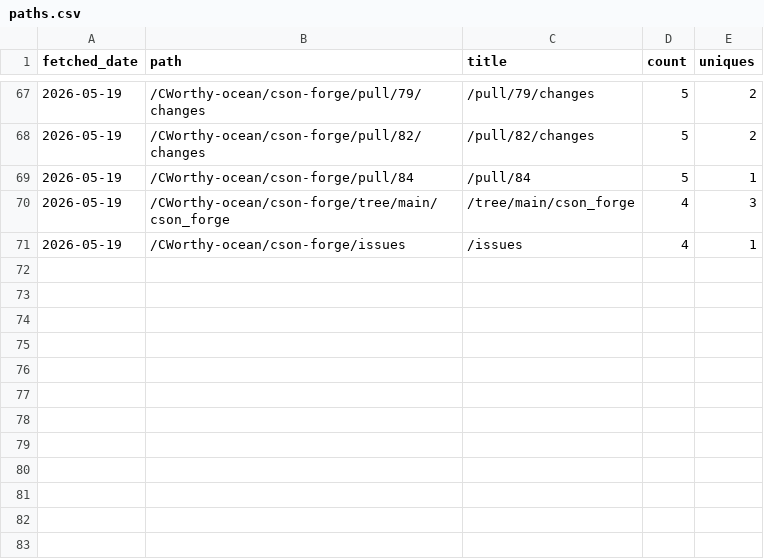
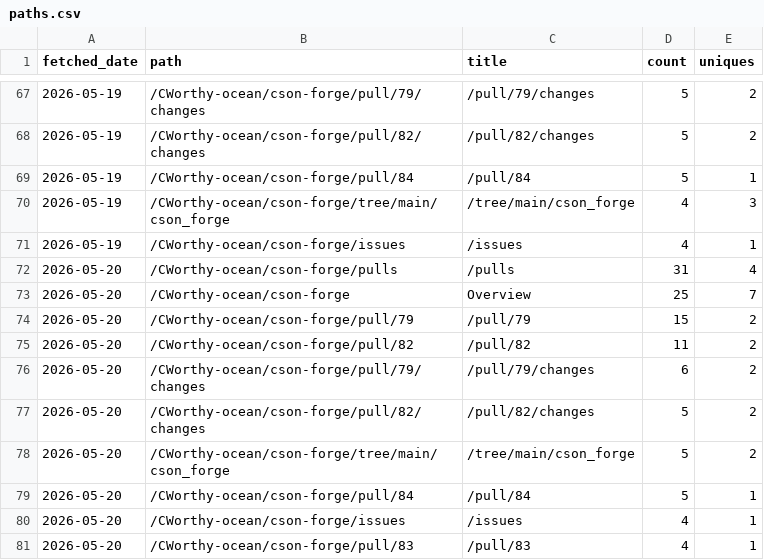
Before and after one commit to CWorthy-ocean/cworthy-gh-metrics, a CSV file: data/CWorthy-ocean/cson-forge/paths.csv, drawn as a sheet; only a part is shown, gaps mark what is left out; the diff names each change by its address in the sheet, - before the commit and + after, or states it on an @@ line.

```diff
--- a/data/CWorthy-ocean/cson-forge/paths.csv
+++ b/data/CWorthy-ocean/cson-forge/paths.csv
+row 72: 2026-05-20 | /CWorthy-ocean/cson-forge/pulls | /pulls | 31 | 4
+row 73: 2026-05-20 | /CWorthy-ocean/cson-forge | Overview | 25 | 7
+row 74: 2026-05-20 | /CWorthy-ocean/cson-forge/pull/79 | /pull/79 | 15 | 2
+row 75: 2026-05-20 | /CWorthy-ocean/cson-forge/pull/82 | /pull/82 | 11 | 2
+row 76: 2026-05-20 | /CWorthy-ocean/cson-forge/pull/79/changes | /pull/79/changes | 6 | 2
+row 77: 2026-05-20 | /CWorthy-ocean/cson-forge/pull/82/changes | /pull/82/changes | 5 | 2
+row 78: 2026-05-20 | /CWorthy-ocean/cson-forge/tree/main/cson_forge | /tree/main/cson_forge | 5 | 2
+row 79: 2026-05-20 | /CWorthy-ocean/cson-forge/pull/84 | /pull/84 | 5 | 1
+row 80: 2026-05-20 | /CWorthy-ocean/cson-forge/issues | /issues | 4 | 1
+row 81: 2026-05-20 | /CWorthy-ocean/cson-forge/pull/83 | /pull/83 | 4 | 1
```
Also changed, not shown: data/CWorthy-ocean/C-Star/paths.csv, data/CWorthy-ocean/roms-tools/paths.csv, 22 other files.
